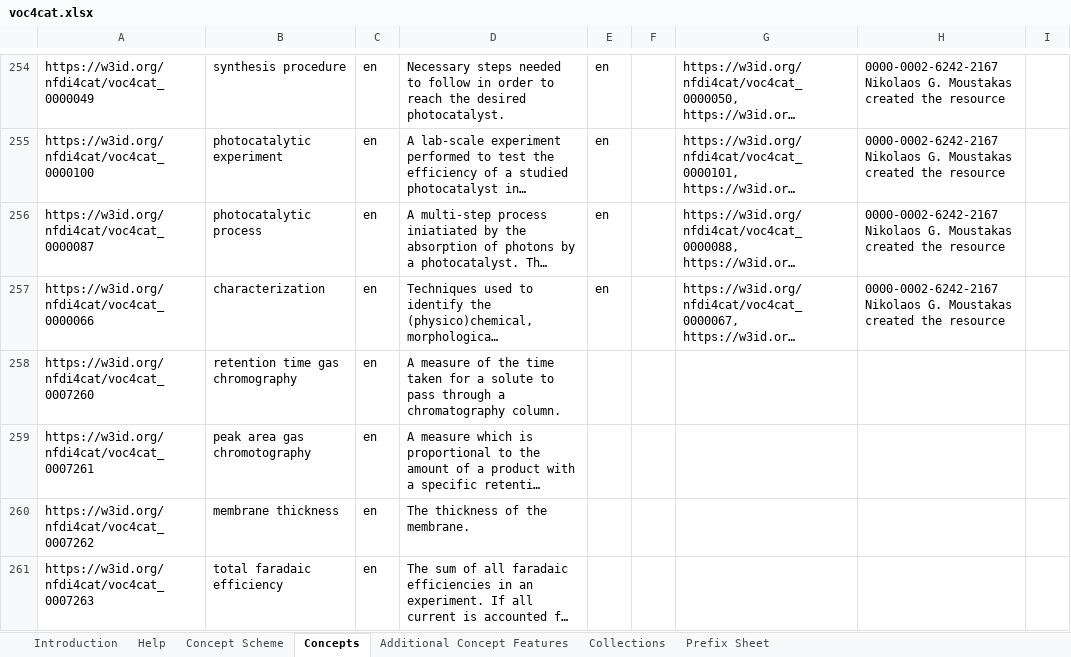
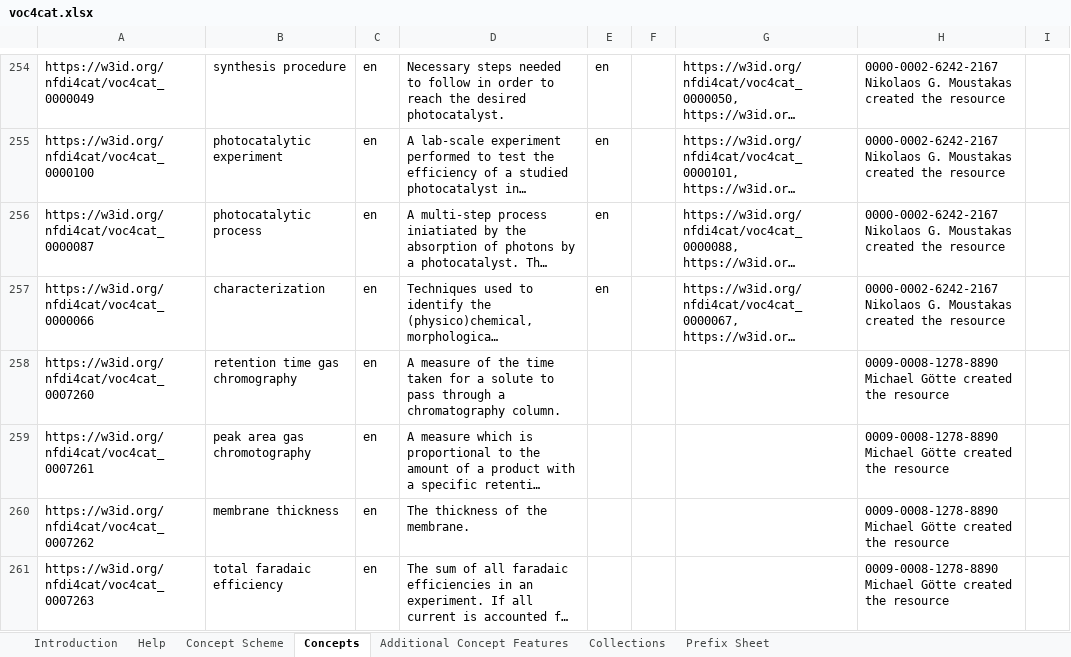
Before and after one commit to nfdi4cat/voc4cat, an Excel workbook: inbox-excel-vocabs/voc4cat.xlsx, sheet Concepts, drawn as a sheet; only a part is shown, gaps mark what is left out; long unchanged cells end in …; values as stored, in another font and other column widths than the file's, no borders; table styles not drawn; the diff names each change by its address in the sheet, - before the commit and + after, or states it on an @@ line.

Commit message:
added author

```diff
--- a/inbox-excel-vocabs/voc4cat.xlsx (sheet Concepts)
+++ b/inbox-excel-vocabs/voc4cat.xlsx (sheet Concepts)
-H258:H261: (empty)
+H258:H261: 0009-0008-1278-8890 Michael Götte created the resource
```
